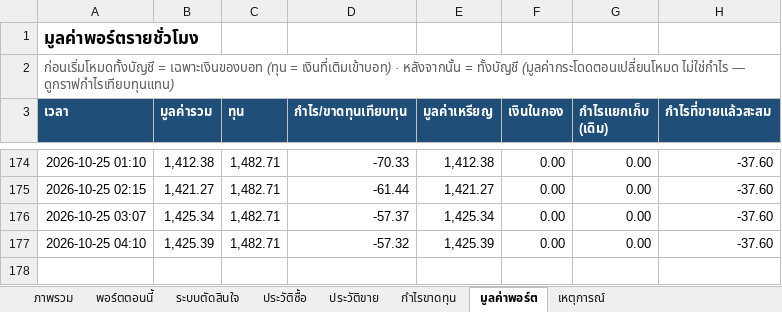
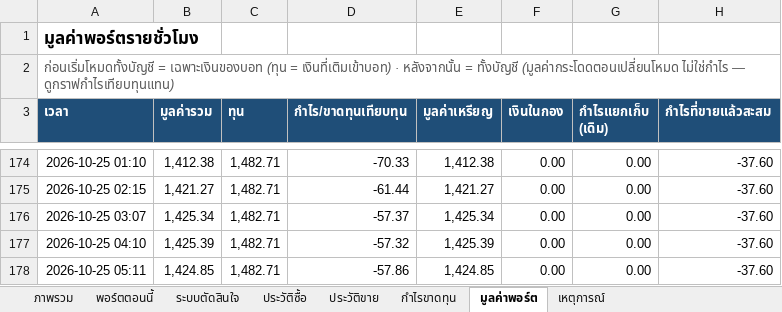
Before and after one commit to sutonakung-ops/BTC-ETH_THB_Alert, an Excel workbook: reports/steady_stack.xlsx, sheet มูลค่าพอร์ต, drawn as a sheet; only a part is shown, gaps mark what is left out; values as stored, in another font and other column widths than the file's, no borders; charts and pictures not drawn; the diff names each change by its address in the sheet, - before the commit and + after, or states it on an @@ line.

```diff
--- a/reports/steady_stack.xlsx (sheet มูลค่าพอร์ต)
+++ b/reports/steady_stack.xlsx (sheet มูลค่าพอร์ต)
+row 178: 2026-10-25 05:11 | 1,424.85 | 1,482.71 | -57.86 | 1,424.85 | 0.00 | 0.00 | -37.60
```
Also changed, not shown: sheet พอร์ตตอนนี้, sheet ภาพรวม, charts or pictures, 8 other files.
